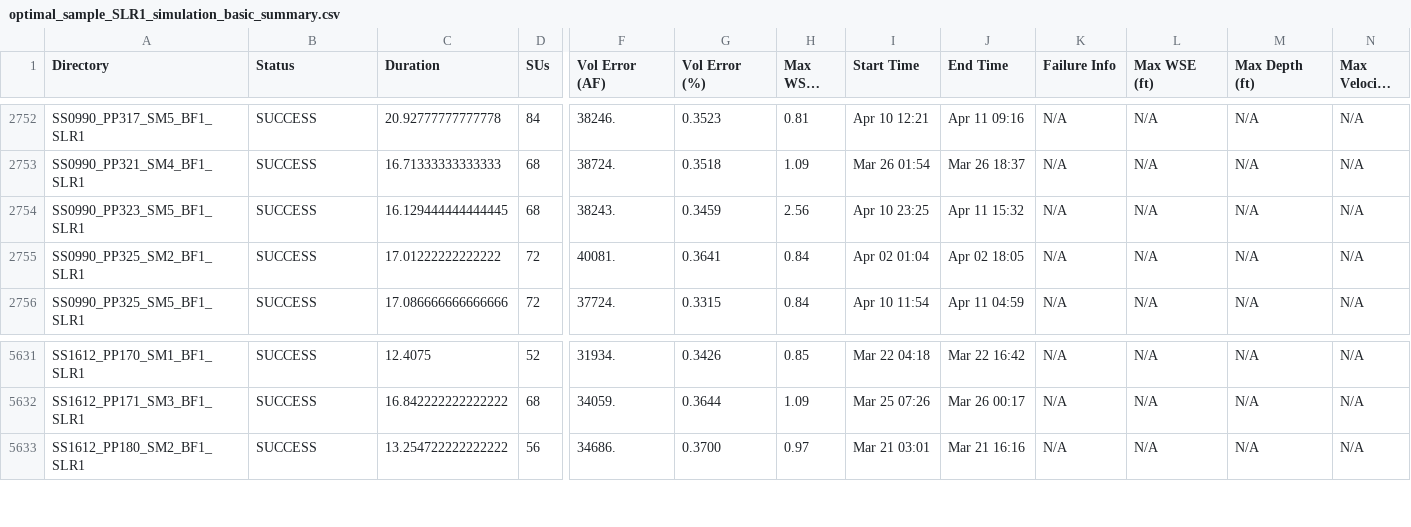
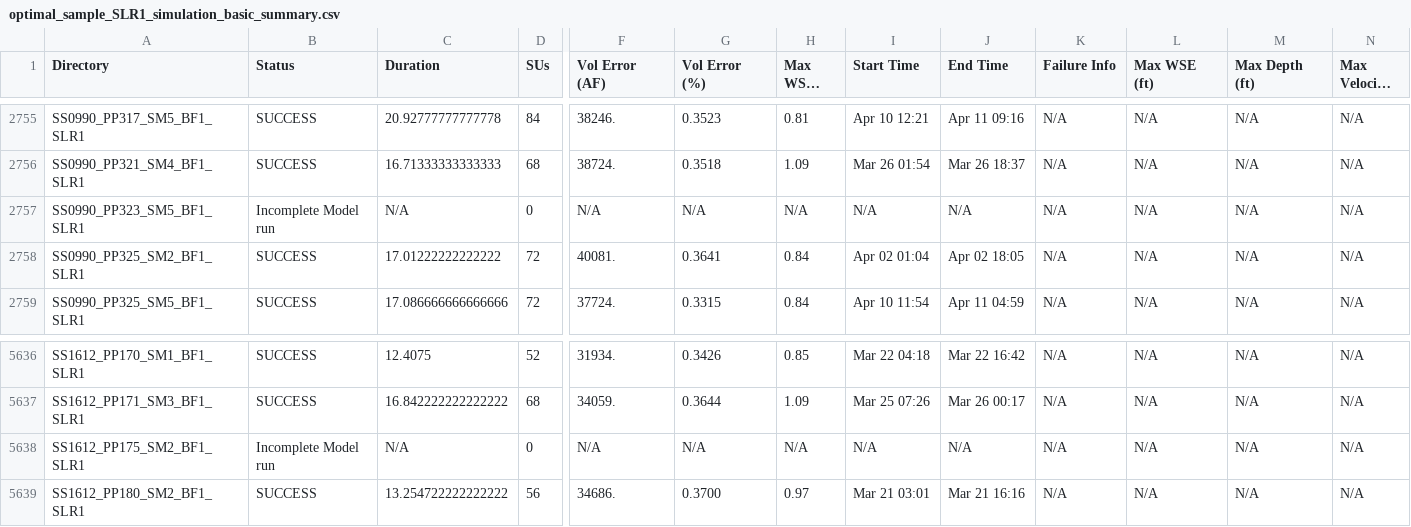
Before and after one commit to akhalid-twi/COJ-production, a CSV file: assets/optimal_sample_SLR1_simulation_basic_summary.csv, drawn as a sheet; only a part is shown, gaps mark what is left out; long unchanged cells end in …; addresses are those after the commit; rows hold the shown columns only; the diff covers the shown part only; the diff names each change by its address in the sheet, - before the commit and + after, or states it on an @@ line.

```diff
--- a/assets/optimal_sample_SLR1_simulation_basic_summary.csv
+++ b/assets/optimal_sample_SLR1_simulation_basic_summary.csv
-B2757 (Status): SUCCESS
+B2757 (Status): Incomplete Model run
-C2757 (Duration): 16.129444444444445
+C2757 (Duration): N/A
-D2757 (SUs): 68
+D2757 (SUs): 0
-F2757 (Vol Error (AF)): 38243.
+F2757 (Vol Error (AF)): N/A
-G2757 (Vol Error (%)): 0.3459
+G2757 (Vol Error (%)): N/A
-H2757 (Max WSEL Err): 2.56
+H2757 (Max WSEL Err): N/A
-I2757 (Start Time): Apr 10 23:25
+I2757 (Start Time): N/A
-J2757 (End Time): Apr 11 15:32
+J2757 (End Time): N/A
+row 5638: SS1612_PP175_SM2_BF1_SLR1 | Incomplete Model run | N/A | 0 | N/A | N/A | N/A | N/A | N/A | N/A | N/A | N/A | N/A
```
Also changed, not shown: 5 added rows elsewhere in this file, 1 other file.
